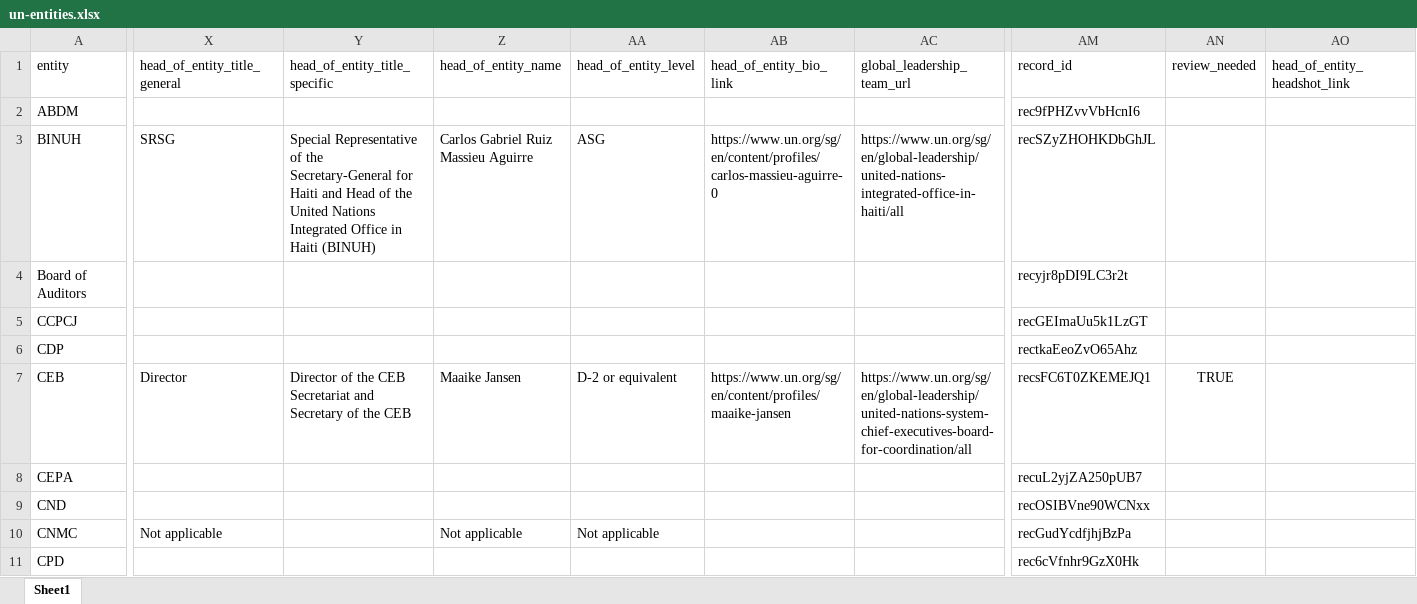
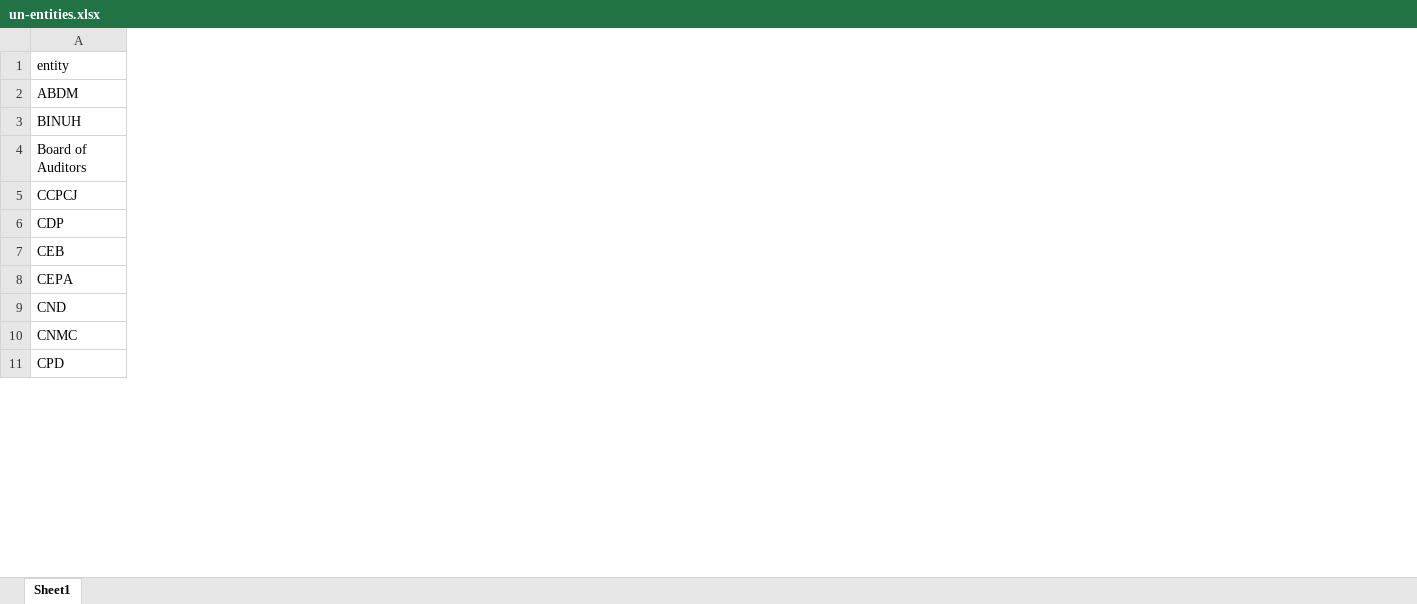
Before and after one commit to UN-EOSG-Analytics/un-system-chart-navigator, an Excel workbook: public/un-entities.xlsx, sheet Sheet1, drawn as a sheet; only a part is shown, gaps mark what is left out; values as stored, in another font and other column widths than the file's, no borders; the diff names each change by its address in the sheet, - before the commit and + after, or states it on an @@ line.

```diff
--- a/public/un-entities.xlsx (sheet Sheet1)
+++ b/public/un-entities.xlsx (sheet Sheet1)
-column X (head_of_entity_title_general), rows 3-10: SRSG |  |  |  | Director |  |  | Not applicable
-column Y (head_of_entity_title_specific), rows 3-7: Special Representative of the Secretary-General for Haiti and Head of the United Nations Integrated Office in Haiti (BINUH) |  |  |  | Director of the CEB Secretariat and Secretary of the CEB
-column Z (head_of_entity_name), rows 3-10: Carlos Gabriel Ruiz Massieu Aguirre |  |  |  | Maaike Jansen |  |  | Not applicable
-column AA (head_of_entity_level), rows 3-10: ASG |  |  |  | D-2 or equivalent |  |  | Not applicable
-column AB (head_of_entity_bio_link), rows 3-7: https://www.un.org/sg/en/content/profiles/carlos-massieu-aguirre-0 |  |  |  | https://www.un.org/sg/en/content/profiles/maaike-jansen
-column AC (global_leadership_team_url), rows 3-7: https://www.un.org/sg/en/global-leadership/united-nations-integrated-office-in-haiti/all |  |  |  | https://www.un.org/sg/en/global-leadership/united-nations-system-chief-executives-board-for-coordination/all
-column AM (record_id), rows 2-11: rec9fPHZvvVbHcnI6 | recSZyZHOHKDbGhJL | recyjr8pDI9LC3r2t | recGEImaUu5k1LzGT | rectkaEeoZvO65Ahz | recsFC6T0ZKEMEJQ1 | recuL2yjZA250pUB7 | recOSIBVne90WCNxx | recGudYcdfjhjBzPa | rec6cVfnhr9GzX0Hk
-column AN (review_needed), row 7: TRUE
-column AO (head_of_entity_headshot_link), empty
```
Also changed, not shown: 3 other files.
